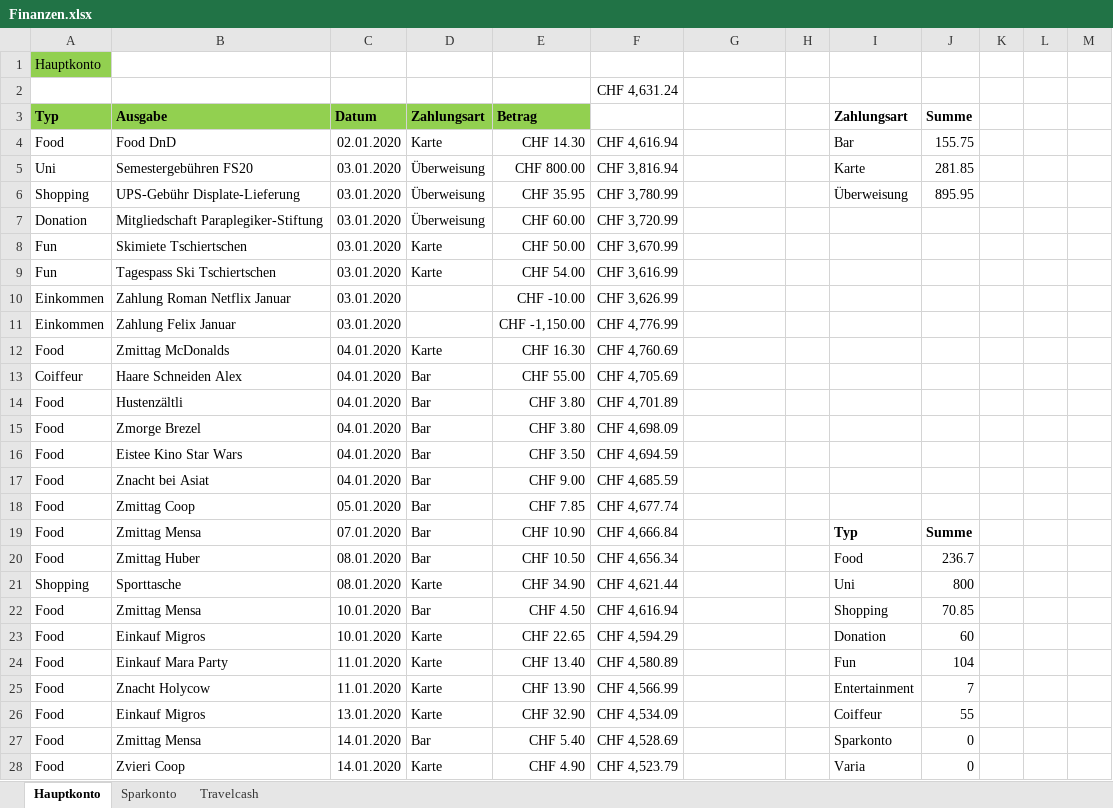
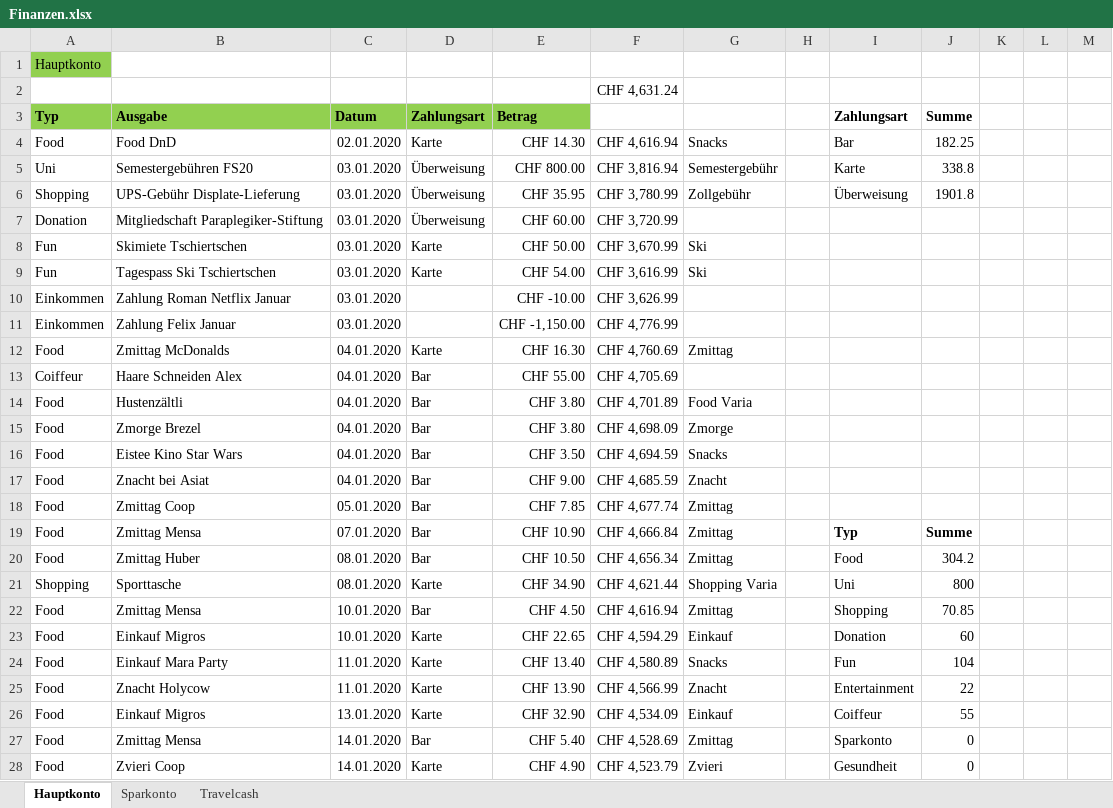
Before and after one commit to oli987654/Privat, an Excel workbook: Finanzen.xlsx, sheet Hauptkonto, drawn as a sheet; only a part is shown; values as stored, in another font and other column widths than the file's, no borders; charts and pictures not drawn; the diff covers the shown part only; the diff names each change by its address in the sheet, - before the commit and + after, or states it on an @@ line.

```diff
--- a/Finanzen.xlsx (sheet Hauptkonto)
+++ b/Finanzen.xlsx (sheet Hauptkonto)
-G4: (empty)
+G4: Snacks
-J4 (Summe): 155.75
+J4 (Summe): 182.25
-G5: (empty)
+G5: Semestergebühr
-J5 (Summe): 281.85
+J5 (Summe): 338.8
-G6: (empty)
+G6: Zollgebühr
-J6 (Summe): 895.95
+J6 (Summe): 1901.8
-G8:G9: (empty)
+G8:G9: Ski
-G12: (empty)
+G12: Zmittag
-G14: (empty)
+G14: Food Varia
-G15: (empty)
+G15: Zmorge
-G16: (empty)
+G16: Snacks
-G17: (empty)
+G17: Znacht
-G18:G20: (empty)
+G18:G20: Zmittag
-J20 (Summe): 236.7
+J20 (Summe): 304.2
-G21: (empty)
+G21: Shopping Varia
-G22: (empty)
+G22: Zmittag
-G23: (empty)
+G23: Einkauf
-G24: (empty)
+G24: Snacks
-G25: (empty)
+G25: Znacht
-J25 (Summe): 7
+J25 (Summe): 22
-G26: (empty)
+G26: Einkauf
-G27: (empty)
+G27: Zmittag
-G28: (empty)
+G28: Zvieri
-I28 (Zahlungsart): Varia
+I28 (Zahlungsart): Gesundheit
```
Also changed, not shown: other rows of this sheet, sheet Travelcash, formulas that keep their value, charts or pictures, Budget.xlsx, 9 other files.
